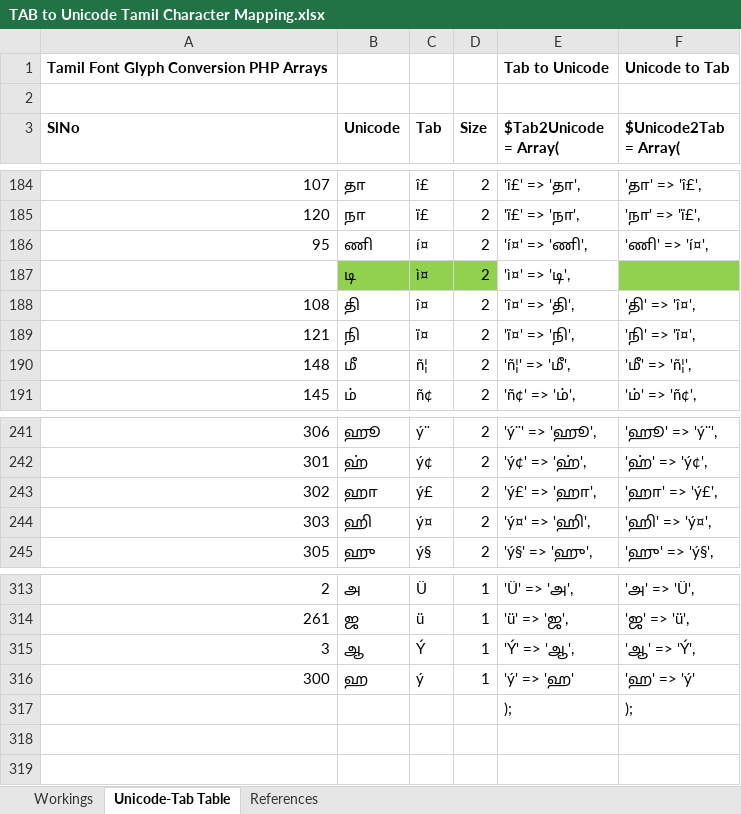
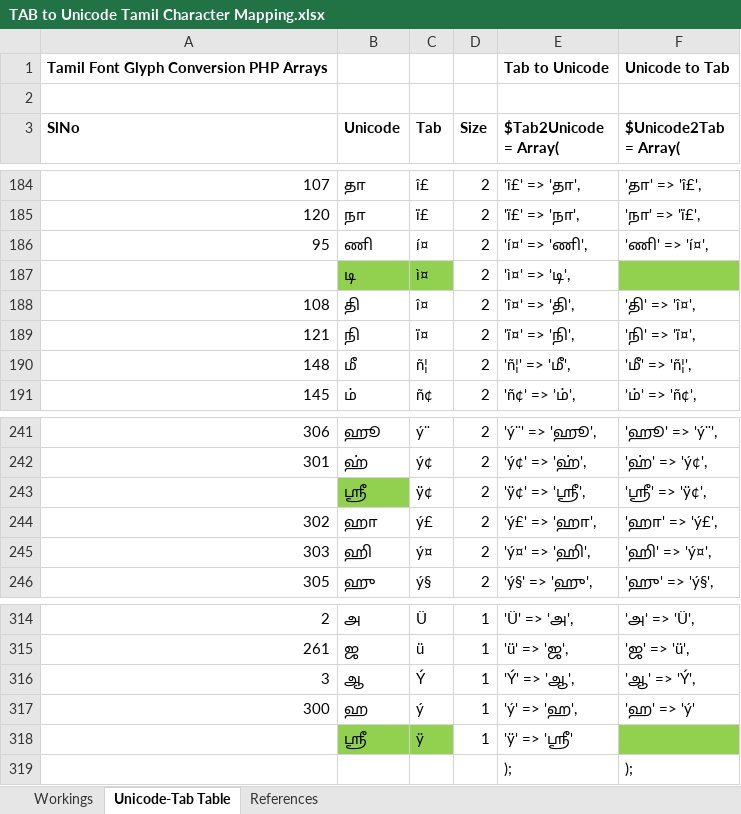
Before and after one commit to apmuthu/phpprojects, an Excel workbook: phpTamilTabUniFont/TAB to Unicode Tamil Character Mapping.xlsx, sheet Unicode-Tab Table, drawn as a sheet; only a part is shown, gaps mark what is left out; values as stored, in another font and other column widths than the file's, no borders; addresses are those after the commit; the diff names each change by its address in the sheet, - before the commit and + after, or states it on an @@ line.

Commit message:
Updated Tamil TAB font / Unicode conversion with multiple rendering of ஸ்ரீ

```diff
--- a/phpTamilTabUniFont/TAB to Unicode Tamil Character Mapping.xlsx (sheet Unicode-Tab Table)
+++ b/phpTamilTabUniFont/TAB to Unicode Tamil Character Mapping.xlsx (sheet Unicode-Tab Table)
-D187 fill: #92D050
+D187 fill: none
+row 243:  | ஸ்ரீ | ÿ¢ | 2 | 'ÿ¢' => 'ஸ்ரீ', | 'ஸ்ரீ' => 'ÿ¢',
-E317 ($Tab2Unicode = Array(): 'ý' => 'ஹ'
+E317 ($Tab2Unicode = Array(): 'ý' => 'ஹ',
+row 318:  | ஸ்ரீ | ÿ | 1 | 'ÿ' => 'ஸ்ரீ'
```
Also changed, not shown: formulas that keep their value, 1 other file.
